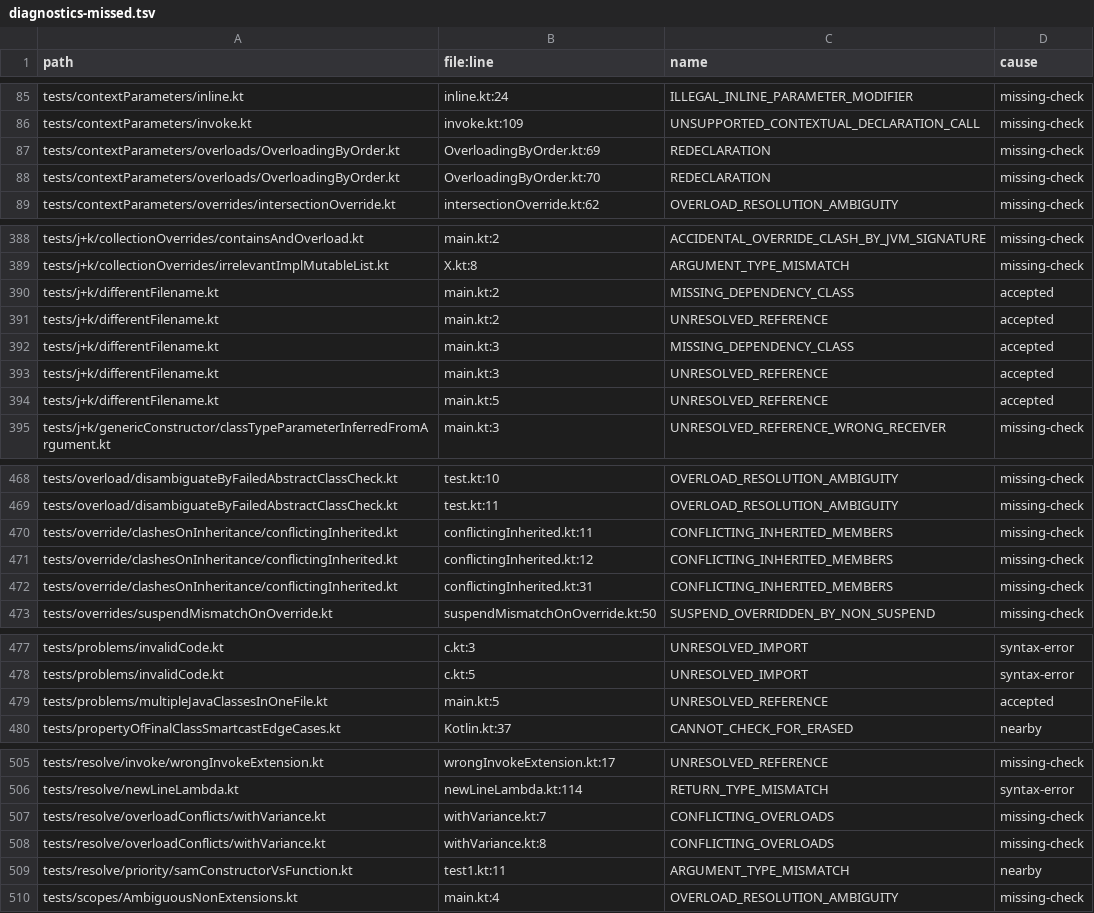
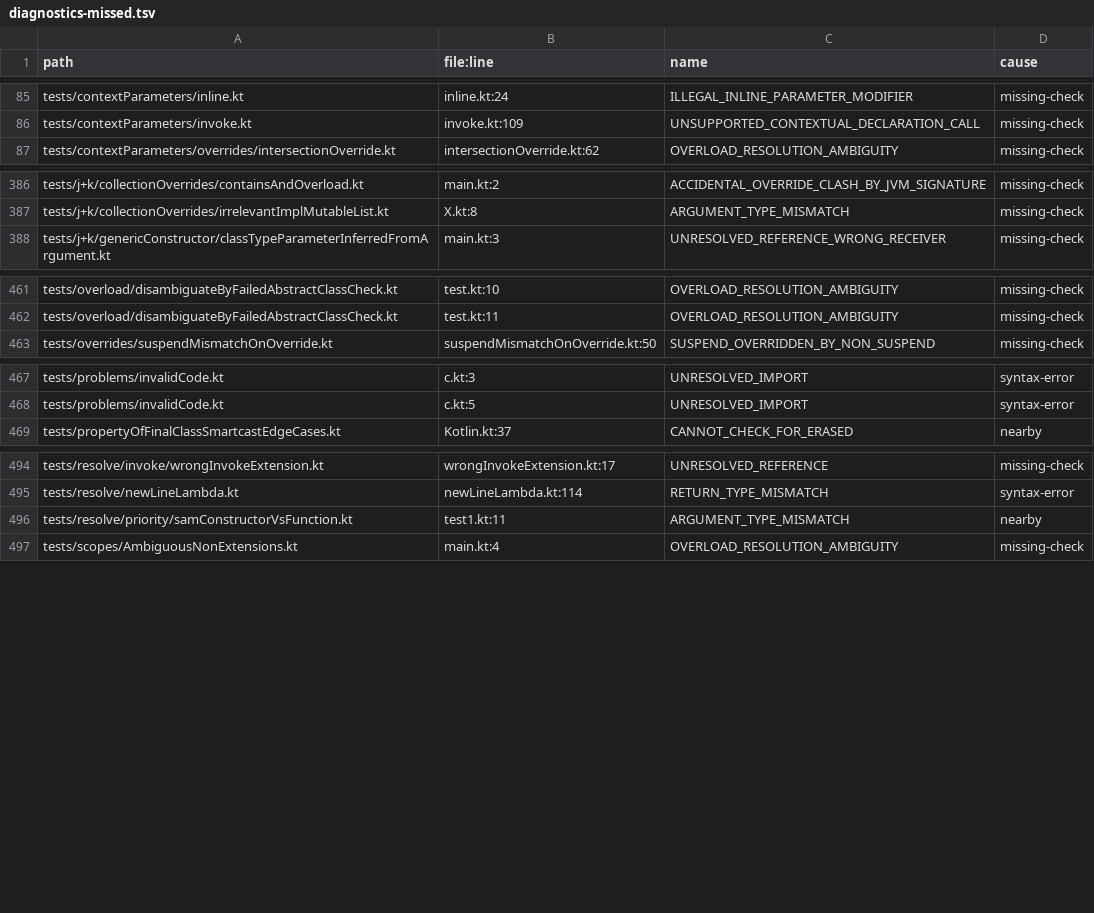
Before and after one commit to barteo/kotlin-compiler-go, a TSV file: bench/results/diagnostics-missed.tsv, drawn as a sheet; only a part is shown, gaps mark what is left out; the diff covers the shown part only.

```diff
--- a/bench/results/diagnostics-missed.tsv
+++ b/bench/results/diagnostics-missed.tsv
@@ -86,4 +86,2 @@ tests/contextParameters/inline.kt	inline.kt:24	ILLEGAL_INLINE_PARAMETER_MODIFIER
 tests/contextParameters/invoke.kt	invoke.kt:109	UNSUPPORTED_CONTEXTUAL_DECLARATION_CALL	missing-check
-tests/contextParameters/overloads/OverloadingByOrder.kt	OverloadingByOrder.kt:69	REDECLARATION	missing-check
-tests/contextParameters/overloads/OverloadingByOrder.kt	OverloadingByOrder.kt:70	REDECLARATION	missing-check
 tests/contextParameters/overrides/intersectionOverride.kt	intersectionOverride.kt:62	OVERLOAD_RESOLUTION_AMBIGUITY	missing-check
@@ -389,7 +387,2 @@ tests/j+k/collectionOverrides/containsAndOverload.kt	main.kt:2	ACCIDENTAL_OVERRI
 tests/j+k/collectionOverrides/irrelevantImplMutableList.kt	X.kt:8	ARGUMENT_TYPE_MISMATCH	missing-check
-tests/j+k/differentFilename.kt	main.kt:2	MISSING_DEPENDENCY_CLASS	accepted
-tests/j+k/differentFilename.kt	main.kt:2	UNRESOLVED_REFERENCE	accepted
-tests/j+k/differentFilename.kt	main.kt:3	MISSING_DEPENDENCY_CLASS	accepted
-tests/j+k/differentFilename.kt	main.kt:3	UNRESOLVED_REFERENCE	accepted
-tests/j+k/differentFilename.kt	main.kt:5	UNRESOLVED_REFERENCE	accepted
 tests/j+k/genericConstructor/classTypeParameterInferredFromArgument.kt	main.kt:3	UNRESOLVED_REFERENCE_WRONG_RECEIVER	missing-check
@@ -469,5 +462,2 @@ tests/overload/disambiguateByFailedAbstractClassCheck.kt	test.kt:10	OVERLOAD_RES
 tests/overload/disambiguateByFailedAbstractClassCheck.kt	test.kt:11	OVERLOAD_RESOLUTION_AMBIGUITY	missing-check
-tests/override/clashesOnInheritance/conflictingInherited.kt	conflictingInherited.kt:11	CONFLICTING_INHERITED_MEMBERS	missing-check
-tests/override/clashesOnInheritance/conflictingInherited.kt	conflictingInherited.kt:12	CONFLICTING_INHERITED_MEMBERS	missing-check
-tests/override/clashesOnInheritance/conflictingInherited.kt	conflictingInherited.kt:31	CONFLICTING_INHERITED_MEMBERS	missing-check
 tests/overrides/suspendMismatchOnOverride.kt	suspendMismatchOnOverride.kt:50	SUSPEND_OVERRIDDEN_BY_NON_SUSPEND	missing-check
@@ -478,3 +468,2 @@ tests/problems/invalidCode.kt	c.kt:3	UNRESOLVED_IMPORT	syntax-error
 tests/problems/invalidCode.kt	c.kt:5	UNRESOLVED_IMPORT	syntax-error
-tests/problems/multipleJavaClassesInOneFile.kt	main.kt:5	UNRESOLVED_REFERENCE	accepted
 tests/propertyOfFinalClassSmartcastEdgeCases.kt	Kotlin.kt:37	CANNOT_CHECK_FOR_ERASED	nearby
@@ -506,4 +495,2 @@ tests/resolve/invoke/wrongInvokeExtension.kt	wrongInvokeExtension.kt:17	UNRESOLV
 tests/resolve/newLineLambda.kt	newLineLambda.kt:114	RETURN_TYPE_MISMATCH	syntax-error
-tests/resolve/overloadConflicts/withVariance.kt	withVariance.kt:7	CONFLICTING_OVERLOADS	missing-check
-tests/resolve/overloadConflicts/withVariance.kt	withVariance.kt:8	CONFLICTING_OVERLOADS	missing-check
 tests/resolve/priority/samConstructorVsFunction.kt	test1.kt:11	ARGUMENT_TYPE_MISMATCH	nearby
```
Also changed, not shown: 1 edited cell elsewhere in this file, bench/results/diagnostics.tsv, 22 other files.
